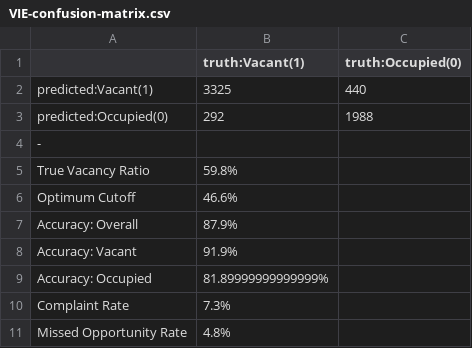
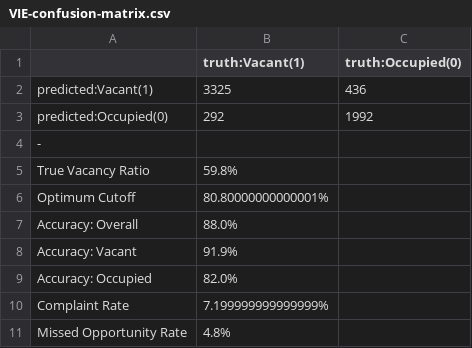
Before and after one commit to LMSlaugh/VIE, a CSV file: DataFiles/Logistic/Cherry/SDWRMS/VIE-confusion-matrix.csv, drawn as a sheet.

```diff
--- a/DataFiles/Logistic/Cherry/SDWRMS/VIE-confusion-matrix.csv
+++ b/DataFiles/Logistic/Cherry/SDWRMS/VIE-confusion-matrix.csv
@@ -1,11 +1,11 @@
 ,truth:Vacant(1),truth:Occupied(0)
-predicted:Vacant(1),3325,440
-predicted:Occupied(0),292,1988
+predicted:Vacant(1),3325,436
+predicted:Occupied(0),292,1992
 -,,
 True Vacancy Ratio,59.8%,
-Optimum Cutoff,46.6%,
-Accuracy: Overall,87.9%,
+Optimum Cutoff,80.80000000000001%,
+Accuracy: Overall,88.0%,
 Accuracy: Vacant,91.9%,
-Accuracy: Occupied,81.89999999999999%,
-Complaint Rate,7.3%,
+Accuracy: Occupied,82.0%,
+Complaint Rate,7.199999999999999%,
 Missed Opportunity Rate,4.8%,
```
Also changed, not shown: DataFiles/Logistic/Cherry/SDWRMS/VIE-historical-output.csv, DataFiles/Logistic/Cherry/SDWRMS/optimization_table.csv, 38 other files.
